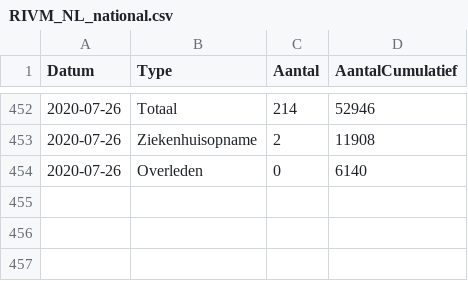
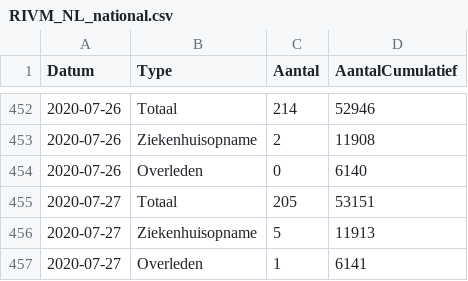
Before and after one commit to RVoor/CoronaWatchNL, a CSV file: data-geo/data-national/RIVM_NL_national.csv, drawn as a sheet; only a part is shown, gaps mark what is left out; the diff names each change by its address in the sheet, - before the commit and + after, or states it on an @@ line.

```diff
--- a/data-geo/data-national/RIVM_NL_national.csv
+++ b/data-geo/data-national/RIVM_NL_national.csv
+row 455: 2020-07-27 | Totaal | 205 | 53151
+row 456: 2020-07-27 | Ziekenhuisopname | 5 | 11913
+row 457: 2020-07-27 | Overleden | 1 | 6141
```
Also changed, not shown: data-geo/data-provincial/RIVM_NL_provincial.csv, data/rivm_NL_covid19_national.csv, 12 other files.
